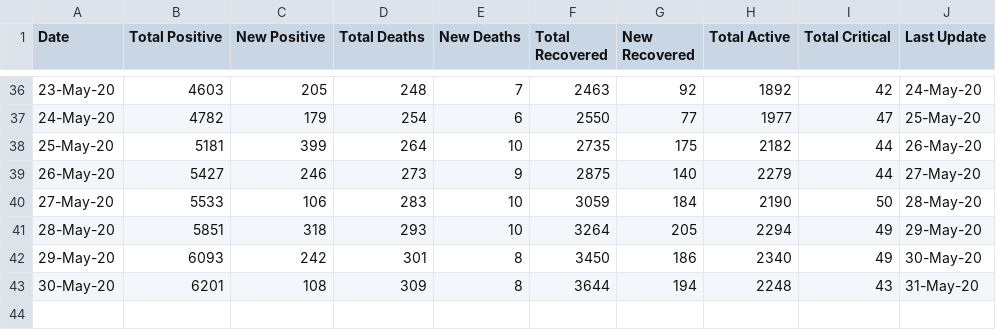
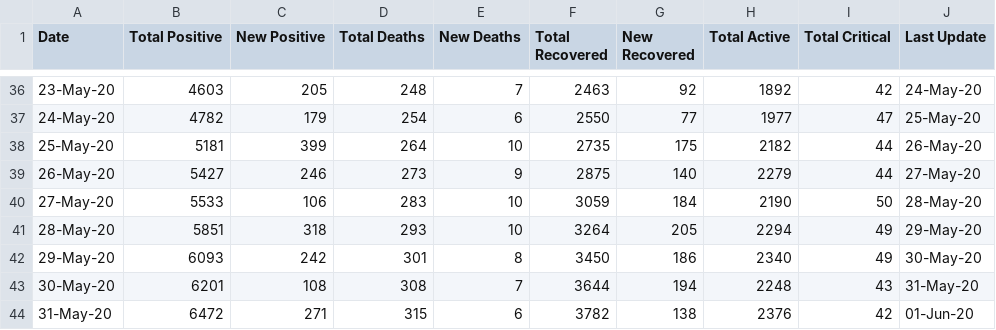
Before and after one commit to omkarmarkad/COVID19-Pune, a CSV file: timeseries-case-counts.csv, drawn as a sheet; only a part is shown, gaps mark what is left out.

Commit message:
Add files via upload

```diff
--- a/timeseries-case-counts.csv
+++ b/timeseries-case-counts.csv
@@ -42,2 +42,3 @@ Date,Total Positive,New Positive,Total Deaths,New Deaths,Total Recovered,New Rec
 29-May-20,6093,242,301,8,3450,186,2340,49,30-May-20
-30-May-20,6201,108,309,8,3644,194,2248,43,31-May-20
+30-May-20,6201,108,308,7,3644,194,2248,43,31-May-20
+31-May-20,6472,271,315,6,3782,138,2376,42,01-Jun-20
```
